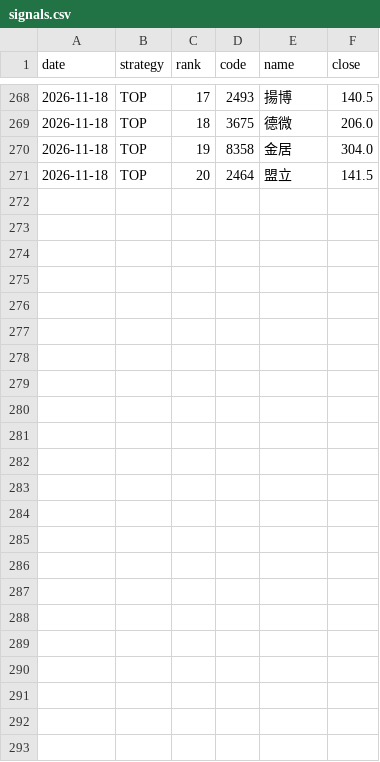
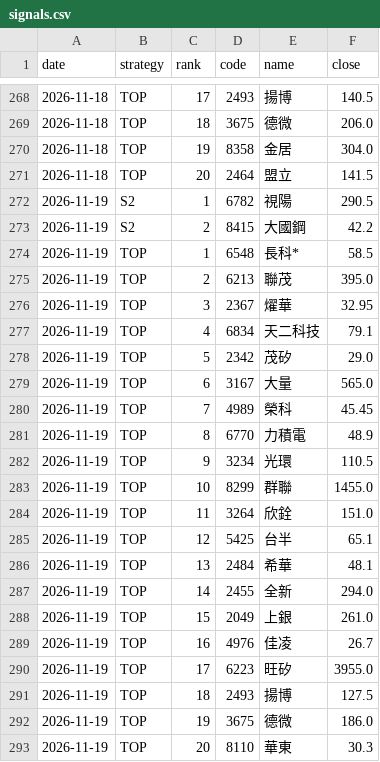
Before and after one commit to YHC-123456789/yhtis-dashboard, a CSV file: v5_history/paper/signals.csv, drawn as a sheet; only a part is shown, gaps mark what is left out; the diff names each change by its address in the sheet, - before the commit and + after, or states it on an @@ line.

```diff
--- a/v5_history/paper/signals.csv
+++ b/v5_history/paper/signals.csv
+row 272: 2026-11-19 | S2 | 1 | 6782 | 視陽 | 290.5
+row 273: 2026-11-19 | S2 | 2 | 8415 | 大國鋼 | 42.2
+row 274: 2026-11-19 | TOP | 1 | 6548 | 長科* | 58.5
+row 275: 2026-11-19 | TOP | 2 | 6213 | 聯茂 | 395.0
+row 276: 2026-11-19 | TOP | 3 | 2367 | 燿華 | 32.95
+row 277: 2026-11-19 | TOP | 4 | 6834 | 天二科技 | 79.1
+row 278: 2026-11-19 | TOP | 5 | 2342 | 茂矽 | 29.0
+row 279: 2026-11-19 | TOP | 6 | 3167 | 大量 | 565.0
+row 280: 2026-11-19 | TOP | 7 | 4989 | 榮科 | 45.45
+row 281: 2026-11-19 | TOP | 8 | 6770 | 力積電 | 48.9
+row 282: 2026-11-19 | TOP | 9 | 3234 | 光環 | 110.5
+row 283: 2026-11-19 | TOP | 10 | 8299 | 群聯 | 1455.0
+row 284: 2026-11-19 | TOP | 11 | 3264 | 欣銓 | 151.0
+row 285: 2026-11-19 | TOP | 12 | 5425 | 台半 | 65.1
+row 286: 2026-11-19 | TOP | 13 | 2484 | 希華 | 48.1
+row 287: 2026-11-19 | TOP | 14 | 2455 | 全新 | 294.0
+row 288: 2026-11-19 | TOP | 15 | 2049 | 上銀 | 261.0
+row 289: 2026-11-19 | TOP | 16 | 4976 | 佳凌 | 26.7
+row 290: 2026-11-19 | TOP | 17 | 6223 | 旺矽 | 3955.0
+row 291: 2026-11-19 | TOP | 18 | 2493 | 揚博 | 127.5
+row 292: 2026-11-19 | TOP | 19 | 3675 | 德微 | 186.0
+row 293: 2026-11-19 | TOP | 20 | 8110 | 華東 | 30.3
```
Also changed, not shown: 2 other files.
